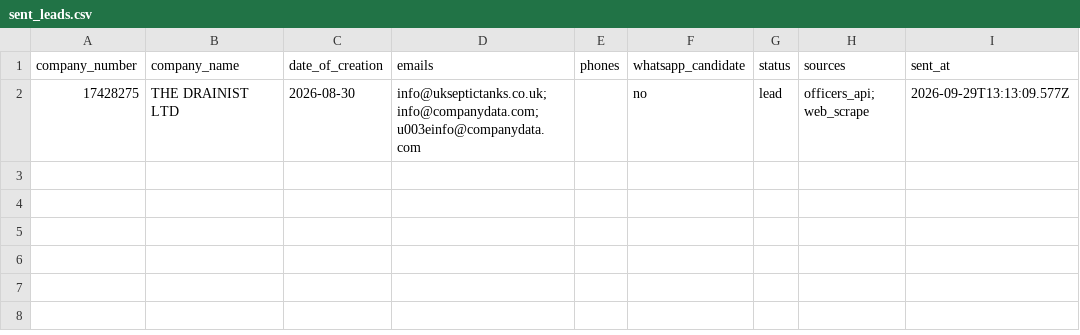
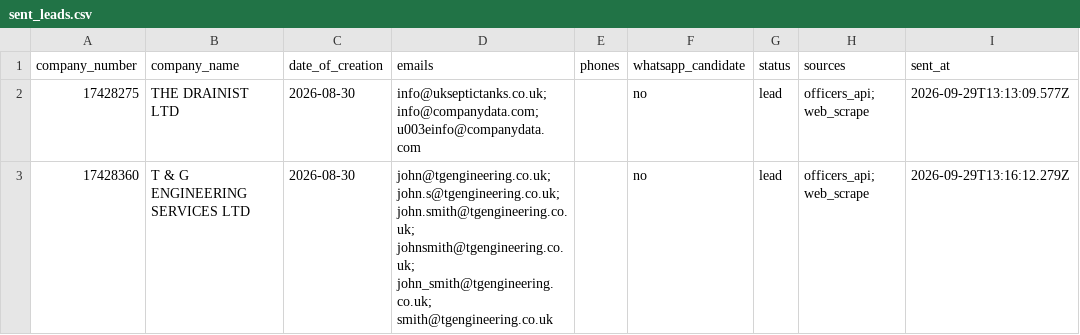
Before and after one commit to ops551/data-pipeline-test, a CSV file: sent_leads.csv, drawn as a sheet.

```diff
--- a/sent_leads.csv
+++ b/sent_leads.csv
@@ -2 +2,2 @@ company_number,company_name,date_of_creation,emails,phones,whatsapp_candidate,st
 17428275,THE DRAINIST LTD,2026-08-30,info@ukseptictanks.co.uk; info@companydata.com; u003einfo@companydata.com,,no,lead,officers_api; web_scrape,2026-09-29T13:13:09.577Z
+17428360,T & G ENGINEERING SERVICES LTD,2026-08-30,john@tgengineering.co.uk; john.s@tgengineering.co.uk; john.smith@tgengineering.co.uk; johnsmith@tgengineering.co.uk; john_smith@tgengineering.co.uk; smith@tgengineering.co.uk,,no,lead,officers_api; web_scrape,2026-09-29T13:16:12.279Z
```
Also changed, not shown: candidates.csv, enriched.csv, 1 other file.
